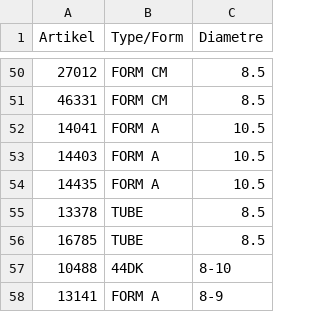
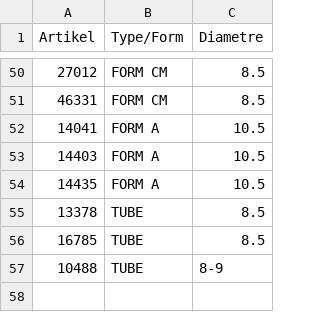
Before and after one commit to CryKun-Sudo/flying-dog-beers, a CSV file: local_data/reference.csv, drawn as a sheet; only a part is shown, gaps mark what is left out.

Commit message:
python update 1

```diff
--- a/local_data/reference.csv
+++ b/local_data/reference.csv
@@ -56,3 +56,2 @@ Artikel,Type/Form,Diametre
 16785,TUBE,8.5
-10488,44DK,8-10
-13141,FORM A,8-9
+10488,TUBE,8-9
```
